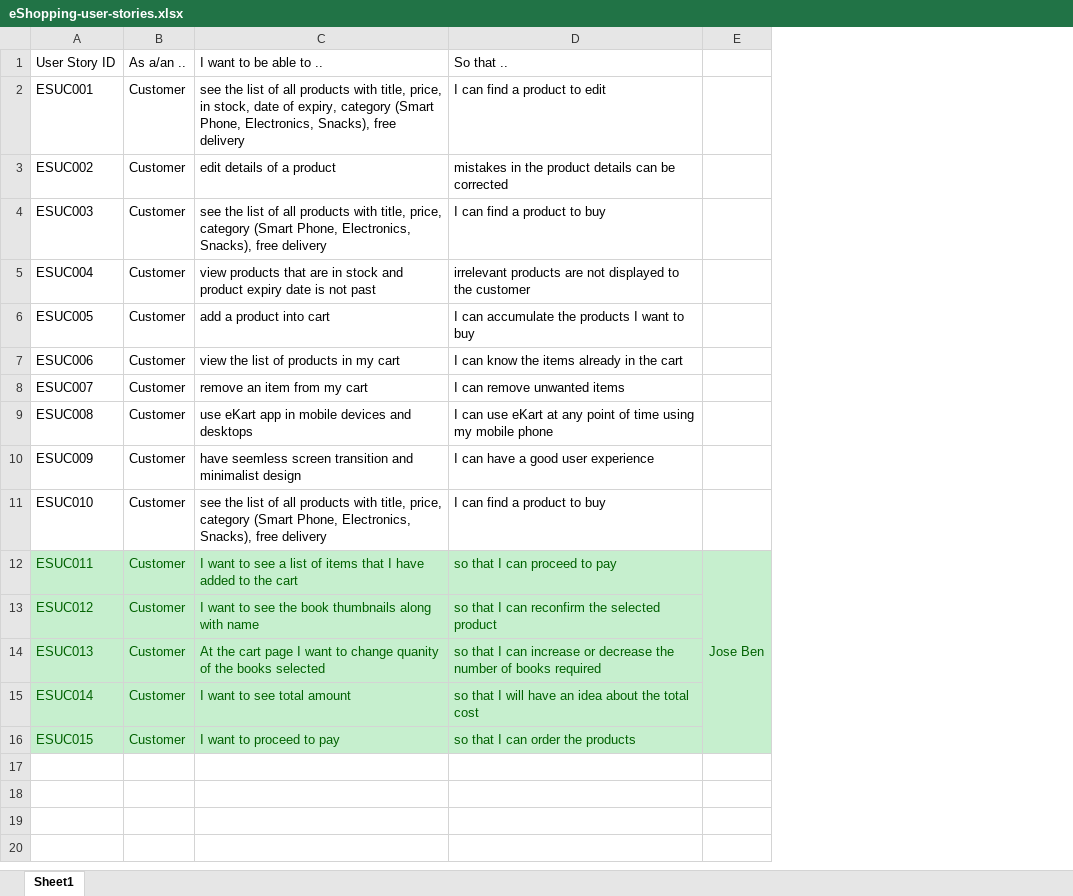
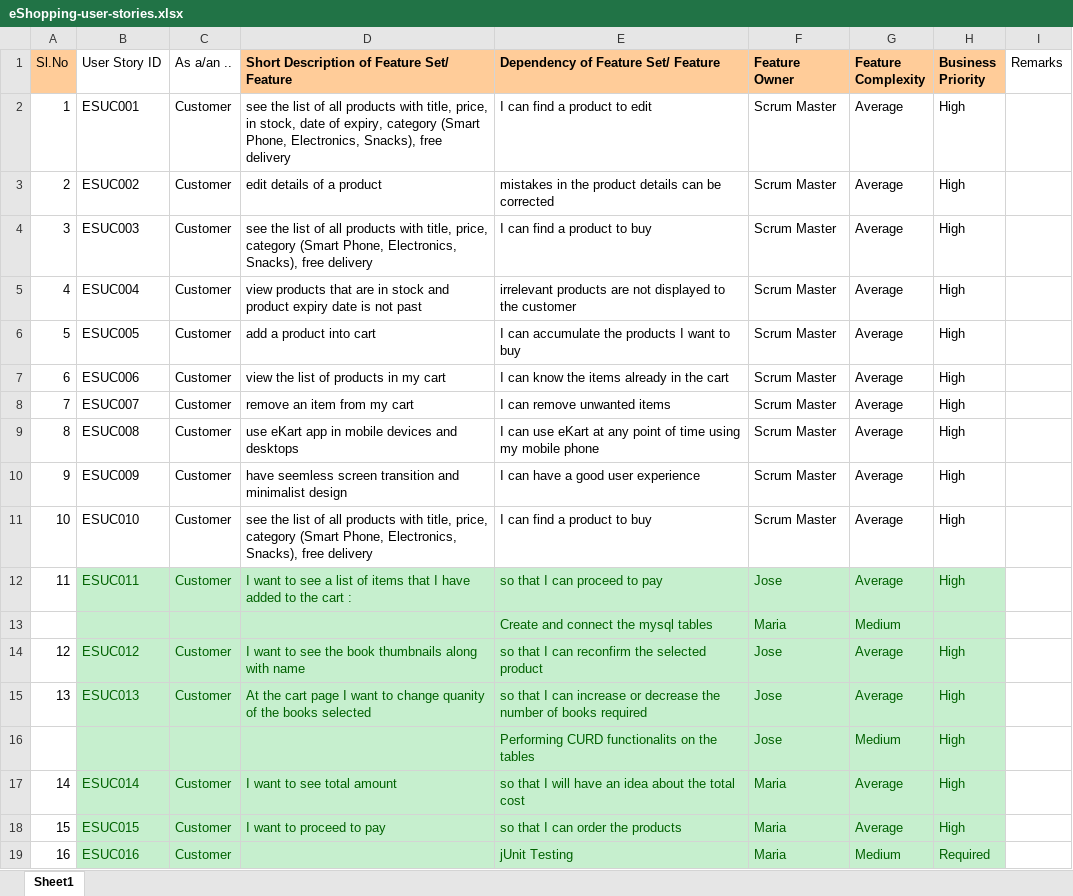
Before and after one commit to joseben/ey-eshopping, an Excel workbook: eShopping-user-stories.xlsx, sheet Sheet1, drawn as a sheet; values as stored, in another font and other column widths than the file's, no borders; table styles not drawn; removed rows and columns are numbered as before the commit, all else as after; the diff names each change by its address in the sheet, - before the commit and + after, or states it on an @@ line.

Commit message:
Update eShopping-user-stories.xlsx
update

```diff
--- a/eShopping-user-stories.xlsx (sheet Sheet1)
+++ b/eShopping-user-stories.xlsx (sheet Sheet1)
+column A (Sl.No), rows 2-12: 1 | 2 | 3 | 4 | 5 | 6 | 7 | 8 | 9 | 10 | 11; rows 14-15: 12 | 13; rows 17-18: 14 | 15
-column E, row 12: Jose Ben
+column F (Feature Owner), rows 2-12: Scrum Master | Scrum Master | Scrum Master | Scrum Master | Scrum Master | Scrum Master | Scrum Master | Scrum Master | Scrum Master | Scrum Master | Jose; rows 14-15: Jose | Jose; rows 17-18: Maria | Maria
+column G (Feature Complexity), rows 2-12: all Average; rows 14-15: Average | Average; rows 17-18: Average | Average
+column H (Business Priority), rows 2-12: all High; rows 14-15: High | High; rows 17-18: High | High
+column I (Remarks), empty
-D1: I want to be able to ..
+D1: Short Description of Feature Set/ Feature
@@ D1:E1 fill: none → #FFCC99, bold: off → on @@
-E1: So that ..
+E1: Dependency of Feature Set/ Feature
-D12: …the cart
+D12: …the cart :
+row 13:  |  |  |  | Create and connect the mysql tables | Maria | Medium
+row 16:  |  |  |  | Performing CURD functionalits on the tables | Jose | Medium | High
+row 19: 16 | ESUC016 | Customer |  | jUnit Testing | Maria | Medium | Required
```
